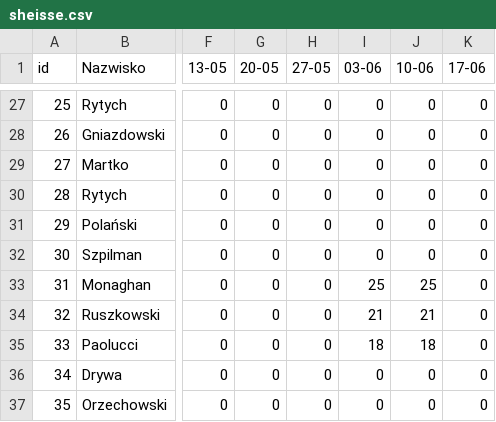
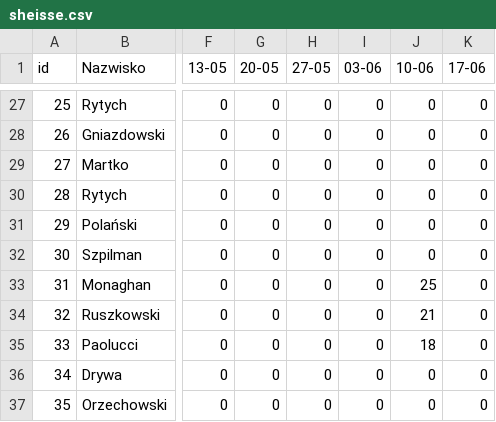
Before and after one commit to Kruk-m0/PostolowoParser, a CSV file: sheisse.csv, drawn as a sheet; only a part is shown, gaps mark what is left out; the diff covers the shown part only; the diff names each change by its address in the sheet, - before the commit and + after, or states it on an @@ line.

```diff
--- a/sheisse.csv
+++ b/sheisse.csv
-I33 (03-06): 25
+I33 (03-06): 0
-I34 (03-06): 21
+I34 (03-06): 0
-I35 (03-06): 18
+I35 (03-06): 0
```
Also changed, not shown: 19 edited cells elsewhere in this file.
